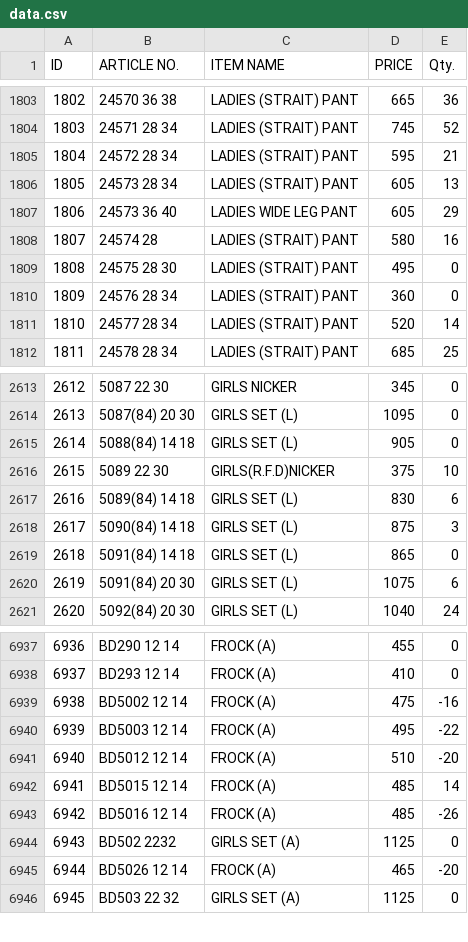
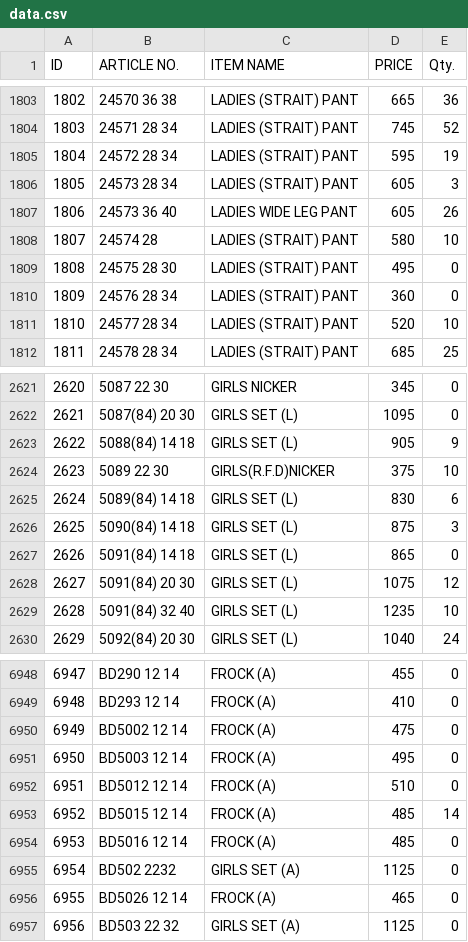
Before and after one commit to sanjeevsh1986/stock-data, a CSV file: data.csv, drawn as a sheet; only a part is shown, gaps mark what is left out; addresses are those after the commit; the diff covers the shown part only; the diff names each change by its address in the sheet, - before the commit and + after, or states it on an @@ line.

```diff
--- a/data.csv
+++ b/data.csv
-E1805 (Qty.): 21
+E1805 (Qty.): 19
-E1806 (Qty.): 13
+E1806 (Qty.): 3
-E1807 (Qty.): 29
+E1807 (Qty.): 26
-E1808 (Qty.): 16
+E1808 (Qty.): 10
-E1811 (Qty.): 14
+E1811 (Qty.): 10
@@ column A (ID) renumbered from row 1865 down @@
-E2623 (Qty.): 0
+E2623 (Qty.): 9
-E2628 (Qty.): 6
+E2628 (Qty.): 12
+row 2629: 2628 | 5091(84) 32 40 | GIRLS SET (L) | 1235 | 10
-E6950 (Qty.): -16
+E6950 (Qty.): 0
-E6951 (Qty.): -22
+E6951 (Qty.): 0
-E6952 (Qty.): -20
+E6952 (Qty.): 0
-E6954 (Qty.): -26
+E6954 (Qty.): 0
-E6956 (Qty.): -20
+E6956 (Qty.): 0
```
Also changed, not shown: 12 added rows and 108 edited cells elsewhere in this file.
